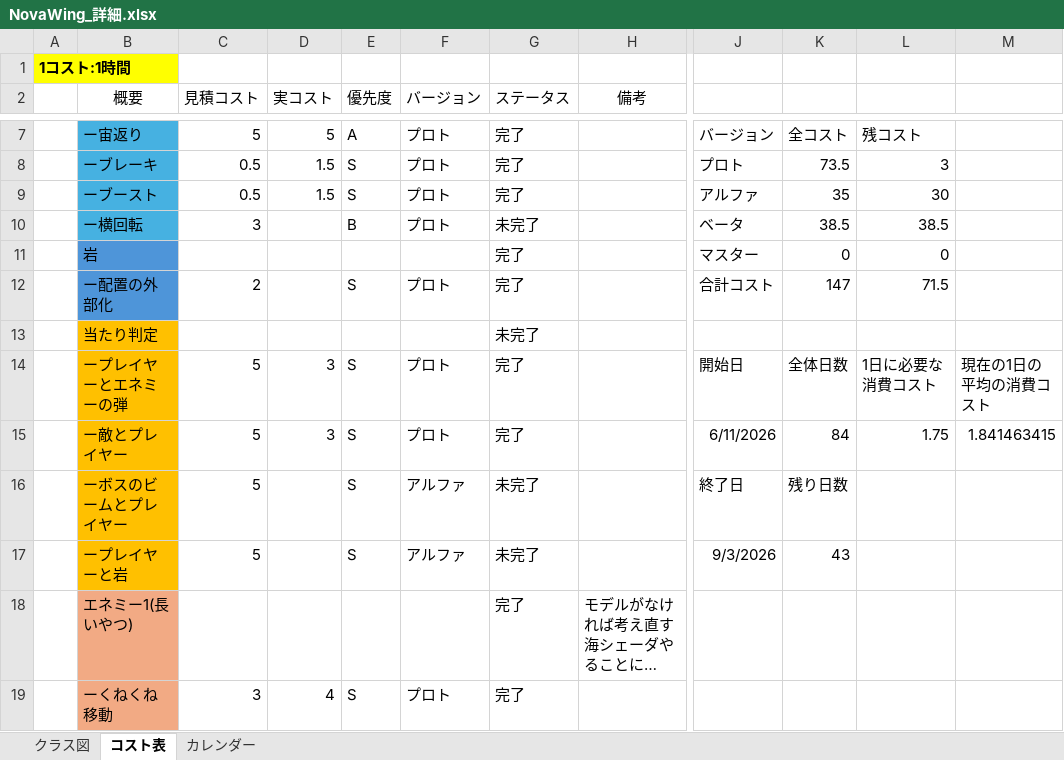
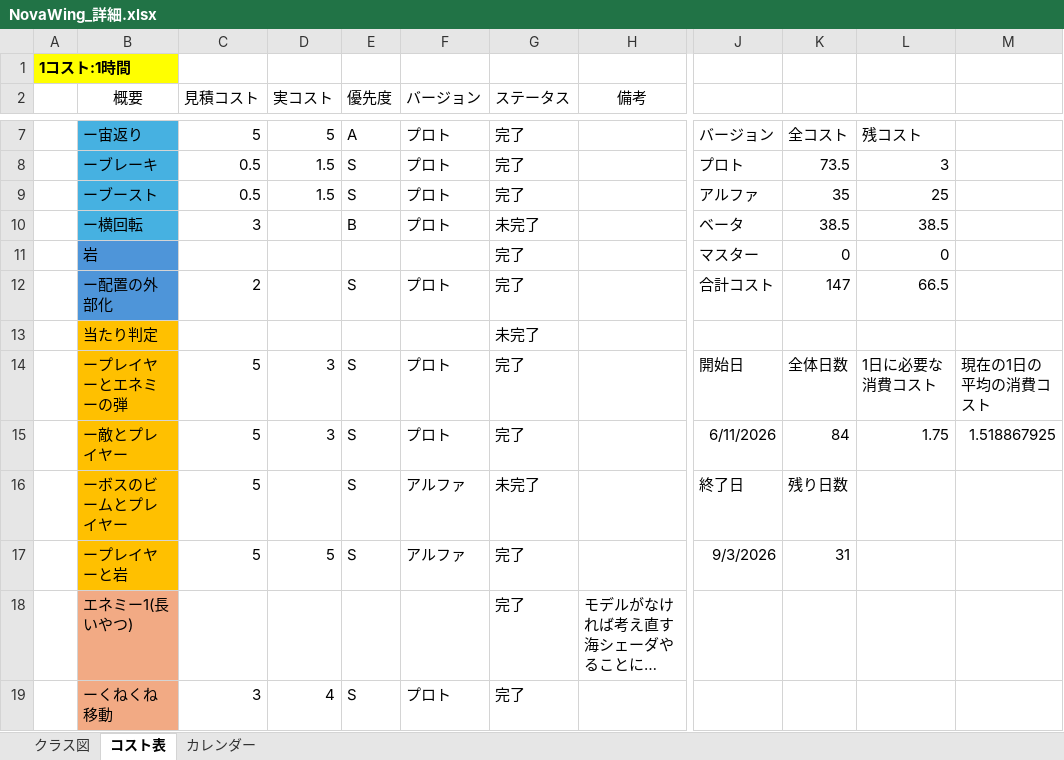
Before and after one commit to 13ko13/NovaWing, an Excel workbook: NovaWing_詳細.xlsx, sheet コスト表, drawn as a sheet; only a part is shown, gaps mark what is left out; long unchanged cells end in …; values as stored, in another font and other column widths than the file's, no borders; table styles not drawn; the diff names each change by its address in the sheet, - before the commit and + after, or states it on an @@ line.

```diff
--- a/NovaWing_詳細.xlsx (sheet コスト表)
+++ b/NovaWing_詳細.xlsx (sheet コスト表)
-L9: 30
+L9: 25
-L12: 71.5
+L12: 66.5
-M15: 1.841463415
+M15: 1.518867925
-D17 (実コスト): (empty)
+D17 (実コスト): 5
-G17 (ステータス): 未完了
+G17 (ステータス): 完了
-K17: 43
+K17: 31
```
Also changed, not shown: 17 other files.
